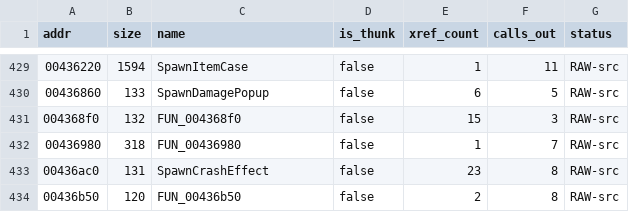
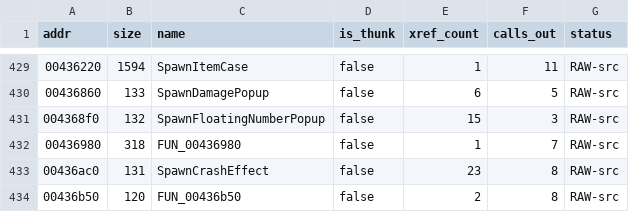
Before and after one commit to colemancda/GunBound-Decomp, a CSV file: PROGRESS.csv, drawn as a sheet; only a part is shown, gaps mark what is left out.

Commit message:
Name FUN_004368f0 SpawnFloatingNumberPopup (LIKELY).
Builds a 0x4c byte effect object stamped with class id 0x30d54 and vtable 0x555f04 (5 slots in docs/vtable_census.txt: slot 2 at 0x471dc0 moves the object up 3 px per tick for the first 10 ticks and marks it dead after 30; slot 3 at 0x471df0 sprintfs the integer at +0x44 with format 0x551ed4 and draws the digits at +0x38,+0x3c), registers it with RegisterActiveObject, and does nothing when the effects guard flag is set. Callers pass (x, y, value) with value in -1, 1, 2 or 4: FinishTurnAndSelectNext, FUN_004ccd10, State11_InBattle_OnTick, State11_InBattle_ProcessPacket and State11_InBattle_ProcessBattleAction use it for the score-award floating number over the mobile (SpawnBattleAnnouncement's header). The class id 0x30d54 is shared with SpawnDamagePopup's DamagePopup_ctor object but that class uses vtable 0x555d98 and merges hits into one popup, so the two are distinct classes; LIKELY because the meaning of the value (a score delta) is read from callers and not confirmed from the strings.

```diff
--- a/PROGRESS.csv
+++ b/PROGRESS.csv
@@ -430,3 +430,3 @@ addr,size,name,is_thunk,xref_count,calls_out,status
 00436860,133,SpawnDamagePopup,false,6,5,RAW-src
-004368f0,132,FUN_004368f0,false,15,3,RAW-src
+004368f0,132,SpawnFloatingNumberPopup,false,15,3,RAW-src
 00436980,318,FUN_00436980,false,1,7,RAW-src
```
Also changed, not shown: 9 other files.
